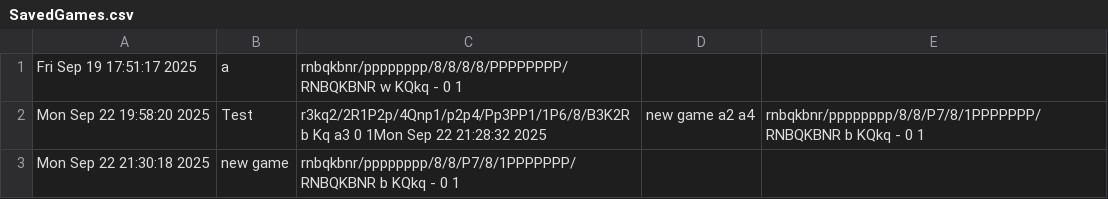
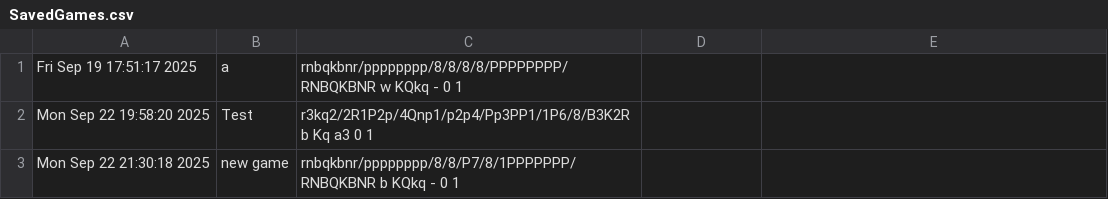
Before and after one commit to ysfw/Chessly, a CSV file: SavedGames.csv, drawn as a sheet.

```diff
--- a/SavedGames.csv
+++ b/SavedGames.csv
@@ -1,3 +1,3 @@
 Fri Sep 19 17:51:17 2025,a,rnbqkbnr/pppppppp/8/8/8/8/PPPPPPPP/RNBQKBNR w KQkq - 0 1
-Mon Sep 22 19:58:20 2025,Test,r3kq2/2R1P2p/4Qnp1/p2p4/Pp3PP1/1P6/8/B3K2R b Kq a3 0 1Mon Sep 22 21:28:32 2025,new game a2 a4,rnbqkbnr/pppppppp/8/8/P7/8/1PPPPPPP/RNBQKBNR b KQkq - 0 1
+Mon Sep 22 19:58:20 2025,Test,r3kq2/2R1P2p/4Qnp1/p2p4/Pp3PP1/1P6/8/B3K2R b Kq a3 0 1
 Mon Sep 22 21:30:18 2025,new game,rnbqkbnr/pppppppp/8/8/P7/8/1PPPPPPP/RNBQKBNR b KQkq - 0 1
```
Also changed, not shown: 3 other files.
